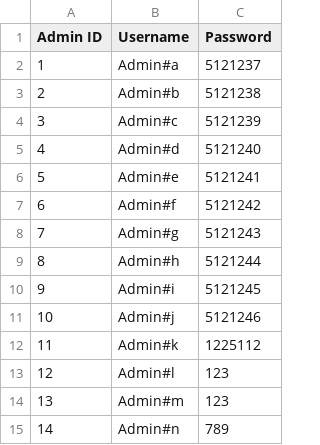
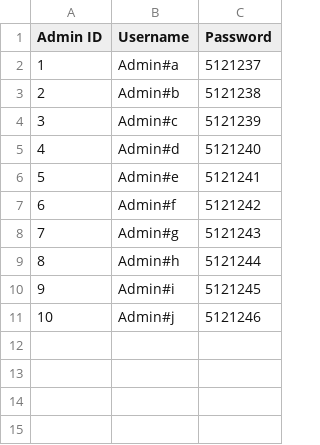
Before and after one commit to Youssef-Hamada10/Course-Registration-System, a CSV file: Course-Registration-System/admins.csv, drawn as a sheet.

```diff
--- a/Course-Registration-System/admins.csv
+++ b/Course-Registration-System/admins.csv
@@ -11,5 +11 @@ Admin ID, Username, Password
 10,Admin#j,5121246
-11,Admin#k,1225112
-12,Admin#l,123
-13,Admin#m,123
-14,Admin#n,789
```
Also changed, not shown: Course-Registration-System/courses.csv, Course-Registration-System/instructors.csv, 5 other files.
